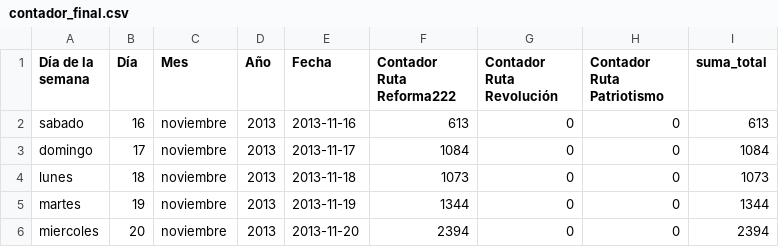
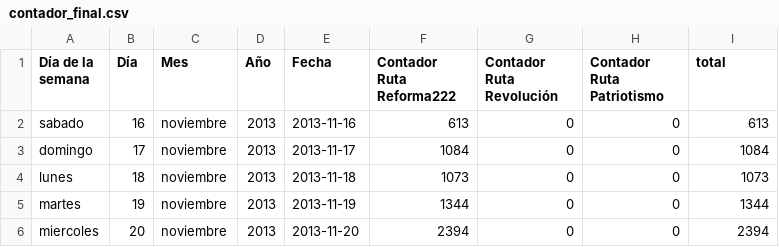
Before and after one commit to FranciscoGalan/Bicycle_Commuting_Mexico_City, a CSV file: Data/contador_final.csv, drawn as a sheet; only a part is shown.

```diff
--- a/Data/contador_final.csv
+++ b/Data/contador_final.csv
@@ -1,2 +1,2 @@
-Día de la semana,Día,Mes,Año,Fecha,Contador Ruta Reforma222,Contador Ruta Revolución,Contador Ruta Patriotismo,suma_total
+Día de la semana,Día,Mes,Año,Fecha,Contador Ruta Reforma222,Contador Ruta Revolución,Contador Ruta Patriotismo,total
 sabado,16,noviembre,2013,2013-11-16,613,0,0,613
```
Also changed, not shown: 2 other files.
